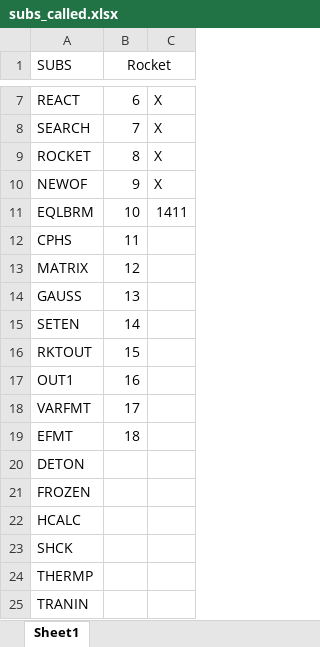
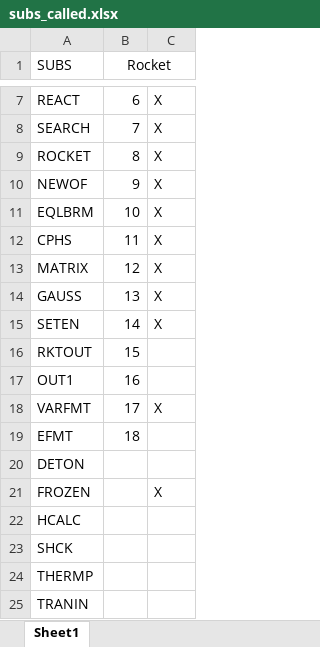
Before and after one commit to Progdrasil/CEAMatlabAPI, an Excel workbook: MEX/subs_called.xlsx, sheet Sheet1, drawn as a sheet; only a part is shown, gaps mark what is left out; values as stored, in another font and other column widths than the file's, no borders; conditional formats not drawn; the diff names each change by its address in the sheet, - before the commit and + after, or states it on an @@ line.

```diff
--- a/MEX/subs_called.xlsx (sheet Sheet1)
+++ b/MEX/subs_called.xlsx (sheet Sheet1)
-C11: 1411
+C11: X
-C12:C15: (empty)
+C12:C15: X
-C18: (empty)
+C18: X
-C21: (empty)
+C21: X
```
Also changed, not shown: Worklog.xlsm, 24 other files.
